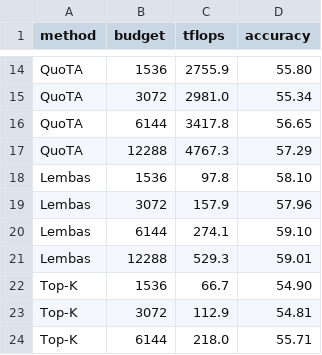
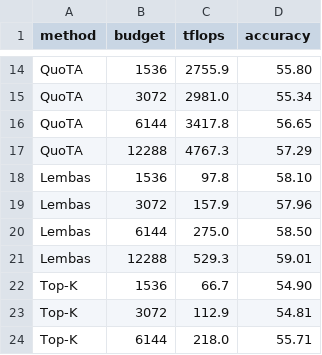
Before and after one commit to AyushBarik/TALON, a CSV file: fig/multiturn_curve.csv, drawn as a sheet; only a part is shown, gaps mark what is left out.

Commit message:
Multi-turn headline follows Table 3 (Lembas 58.5 at 275 TFLOPs): 0.3-1.5 pp with 1.7-17.3x fewer TFLOPs in abstract, intro, Sec. 4, conclusion; Fig. 8b Lembas point updated and regenerated

```diff
--- a/fig/multiturn_curve.csv
+++ b/fig/multiturn_curve.csv
@@ -19,3 +19,3 @@ Lembas,1536,97.8,58.10
 Lembas,3072,157.9,57.96
-Lembas,6144,274.1,59.10
+Lembas,6144,275.0,58.50
 Lembas,12288,529.3,59.01
```
Also changed, not shown: 8 other files.
